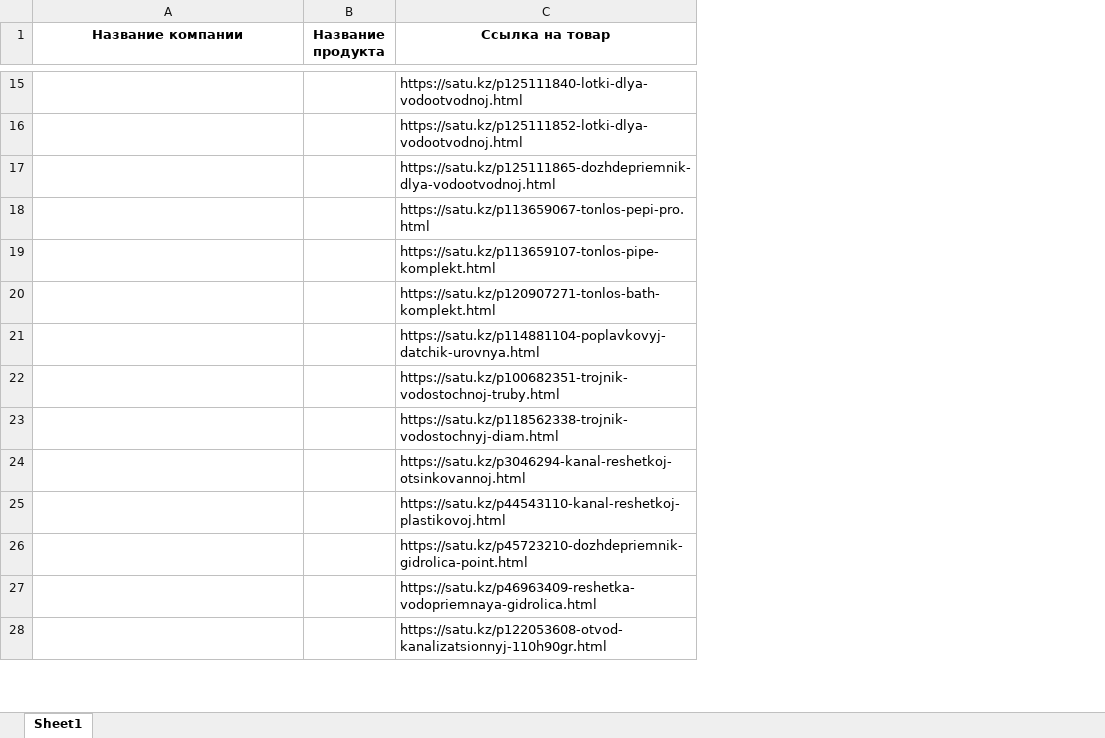
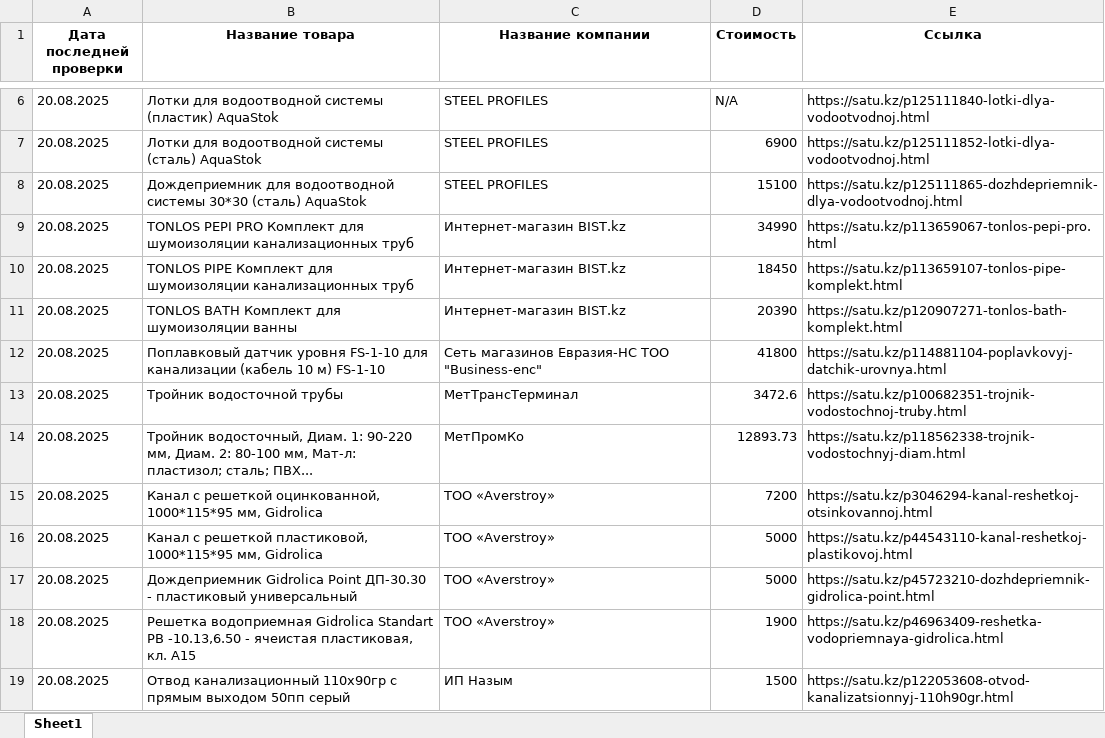
Before and after one commit to dengeeks/bot-analyzer, an Excel workbook: temp.xlsx, sheet Sheet1, drawn as a sheet; only a part is shown, gaps mark what is left out; values as stored, in another font and other column widths than the file's, no borders; removed rows and columns are numbered as before the commit, all else as after; the diff covers the shown part only; the diff names each change by its address in the sheet, - before the commit and + after, or states it on an @@ line.

```diff
--- a/temp.xlsx (sheet Sheet1)
+++ b/temp.xlsx (sheet Sheet1)
+column A (Дата последней проверки), rows 6-19: all 20.08.2025
+column B (Название товара), rows 6-19: Лотки для водоотводной системы (пластик) AquaStok | Лотки для водоотводной системы (сталь) AquaStok | Дождеприемник для водоотводной системы 30*30 (сталь) AquaStok | TONLOS PEPI PRO Комплект для шумоизоляции канализационных труб | TONLOS PIPE Комплект для шумоизоляции канализационных труб | TONLOS BATH Комплект для шумоизоляции ванны | Поплавковый датчик уровня FS-1-10 для канализации (кабель 10 м) FS-1-10 | Тройник водосточной трубы | Тройник водосточный, Диам. 1: 90-220 мм, Диам. 2: 80-100 мм, Мат-л: пластизол; сталь; ПВХ... | Канал с решеткой оцинкованной, 1000*115*95 мм, Gidrolica | Канал с решеткой пластиковой, 1000*115*95 мм, Gidrolica | Дождеприемник Gidrolica Point ДП-30.30 - пластиковый универсальный | Решетка водоприемная Gidrolica Standart РВ -10.13,6.50 - ячеистая пластиковая, кл. А15 | Отвод канализационный 110х90гр с прямым выходом 50пп серый
-column B (Название продукта), empty
+column D (Стоимость), rows 6-19: N/A | 6900 | 15100 | 34990 | 18450 | 20390 | 41800 | 3472.6 | 12893.73 | 7200 | 5000 | 5000 | 1900 | 1500
-E1: Ссылка на товар
+E1: Ссылка
-C6:C8 (Название компании): (empty)
+C6:C8 (Название компании): STEEL PROFILES
-C9:C11 (Название компании): (empty)
+C9:C11 (Название компании): Интернет-магазин BIST.kz
-C12 (Название компании): (empty)
+C12 (Название компании): Сеть магазинов Евразия-НС ТОО "Business-enc"
-C13 (Название компании): (empty)
+C13 (Название компании): МетТрансТерминал
-C14 (Название компании): (empty)
+C14 (Название компании): МетПромКо
-C15:C18 (Название компании): (empty)
+C15:C18 (Название компании): ТОО «Averstroy»
-C19 (Название компании): (empty)
+C19 (Название компании): ИП Назым
```
Also changed, not shown: 33 added rows, 38 removed rows and 384 edited cells elsewhere in this sheet, 12 other files.
